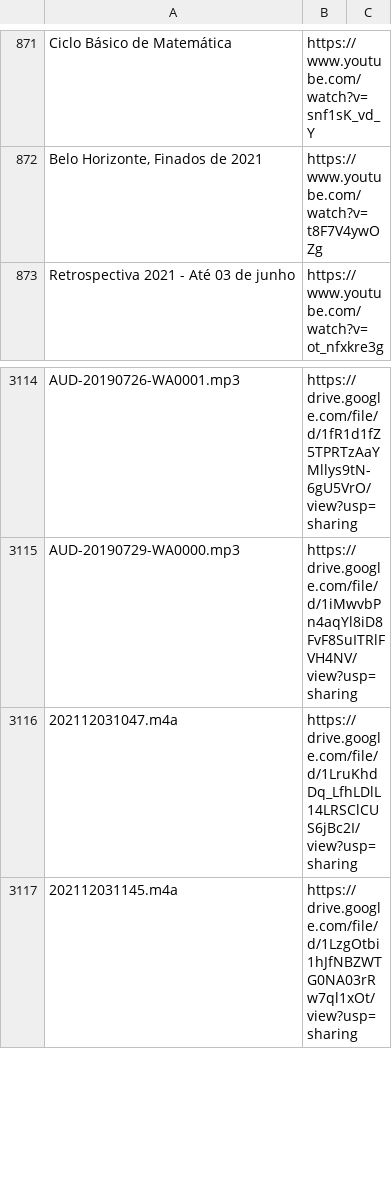
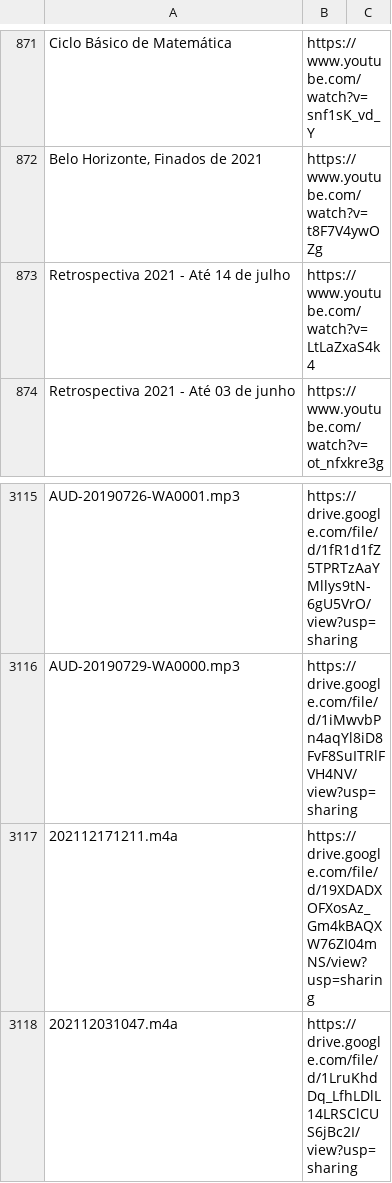
Before and after one commit to boralaemcasa/propagation, a CSV file: Mapa do Site.csv, drawn as a sheet; only a part is shown, gaps mark what is left out; the shorter side is filled out with more unchanged rows.

```diff
--- a/Mapa do Site.csv
+++ b/Mapa do Site.csv
@@ -872,2 +872,3 @@ Ciclo Básico de Matemática,https://www.youtube.com/watch?v=snf1sK_vd_Y,
 "Belo Horizonte, Finados de 2021",https://www.youtube.com/watch?v=t8F7V4ywOZg,
+Retrospectiva 2021 - Até 14 de julho,https://www.youtube.com/watch?v=LtLaZxaS4k4,
 Retrospectiva 2021 - Até 03 de junho,https://www.youtube.com/watch?v=ot_nfxkre3g,
@@ -3115,2 +3116,3 @@ AUD-20190726-WA0001.mp3,https://drive.google.com/file/d/1fR1d1fZ5TPRTzAaYMllys9t
 AUD-20190729-WA0000.mp3,https://drive.google.com/file/d/1iMwvbPn4aqYl8iD8FvF8SuITRlFVH4NV/view?usp=sharing,
+202112171211.m4a,https://drive.google.com/file/d/19XDADXOFXosAz_Gm4kBAQXW76ZI04mNS/view?usp=sharing,
 202112031047.m4a,https://drive.google.com/file/d/1LruKhdDq_LfhLDlL14LRSClCUS6jBc2I/view?usp=sharing,
```
Also changed, not shown: 3 other files.
